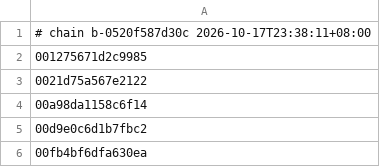
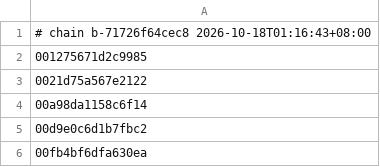
Before and after one commit to 4202217/nxnative, a TSV file: dm/games/0100A6301214E000/c1_full.tsv, drawn as a sheet; only a part is shown.

Commit message:
Vertex outputs start at the hardware's (0, 0, 0, 1): Link's Awakening's outdoor sunlight fixed; IPA version is the game's display version
- dmsh_build.py vs_init: every float4 vertex output is set to (0, 0, 0, 1) before the translated body, as unwritten components read on the hardware. The translator's MSL started from all zeros; Link's Awakening's surface shaders divide a world position by its w, which the vertex shader never writes, so every sun-shadow compare value was infinite and the whole outdoor scene was lit as if in shadow (dim, no shadows from fences, house or trees). All seven chain versions change.
- Mac libraries and c1_full.tsv rebuilt for Link's Awakening, Engage, 13 Sentinels and Mario Wonder (Breath of the Wild, Super Mario 3D World and Metroid Dread follow).
- DM_NVN_TEXRAW dumps the depth plane of a Depth32Float_Stencil8 texture (shadow maps).
- The IPA's version (CFBundleShortVersionString / CFBundleVersion) is the packed game's display version: the update's when an update is packed, else the base game's (nacp.py --version, DM_APP_VERSION in build_ipa.sh, project.yml; the NSP script prints it).
- README: Link's Awakening screenshot outdoors in Mabe Village.

```diff
--- a/dm/games/0100A6301214E000/c1_full.tsv
+++ b/dm/games/0100A6301214E000/c1_full.tsv
@@ -1,2 +1,2 @@
-# chain b-0520f587d30c 2026-10-17T23:38:11+08:00
+# chain b-71726f64cec8 2026-10-18T01:16:43+08:00
 001275671d2c9985
```
Also changed, not shown: dm/games/010015100B514000/c1_full.tsv, 18 other files.
